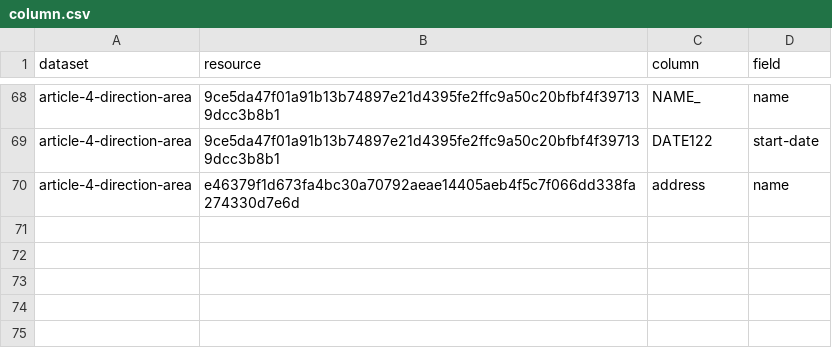
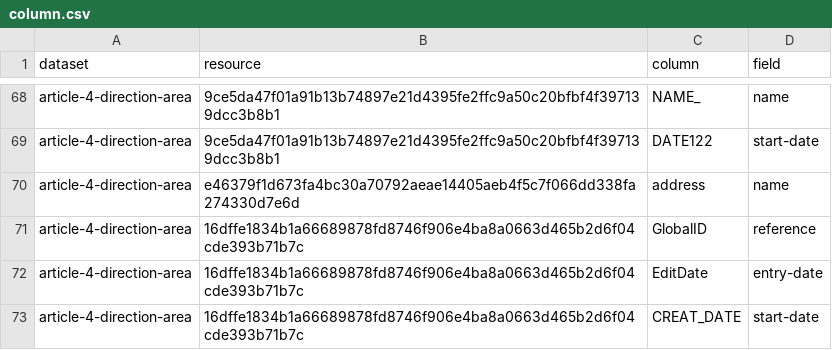
Before and after one commit to digital-land/article-4-direction-collection, a CSV file: pipeline/column.csv, drawn as a sheet; only a part is shown, gaps mark what is left out.

```diff
--- a/pipeline/column.csv
+++ b/pipeline/column.csv
@@ -70 +70,4 @@ article-4-direction-area,9ce5da47f01a91b13b74897e21d4395fe2ffc9a50c20bfbf4f39713
 article-4-direction-area,e46379f1d673fa4bc30a70792aeae14405aeb4f5c7f066dd338fa274330d7e6d,address,name
+article-4-direction-area,16dffe1834b1a66689878fd8746f906e4ba8a0663d465b2d6f04cde393b71b7c,GlobalID,reference
+article-4-direction-area,16dffe1834b1a66689878fd8746f906e4ba8a0663d465b2d6f04cde393b71b7c,EditDate,entry-date
+article-4-direction-area,16dffe1834b1a66689878fd8746f906e4ba8a0663d465b2d6f04cde393b71b7c,CREAT_DATE,start-date
```
Also changed, not shown: collection/endpoint.csv, collection/source.csv, 2 other files.
